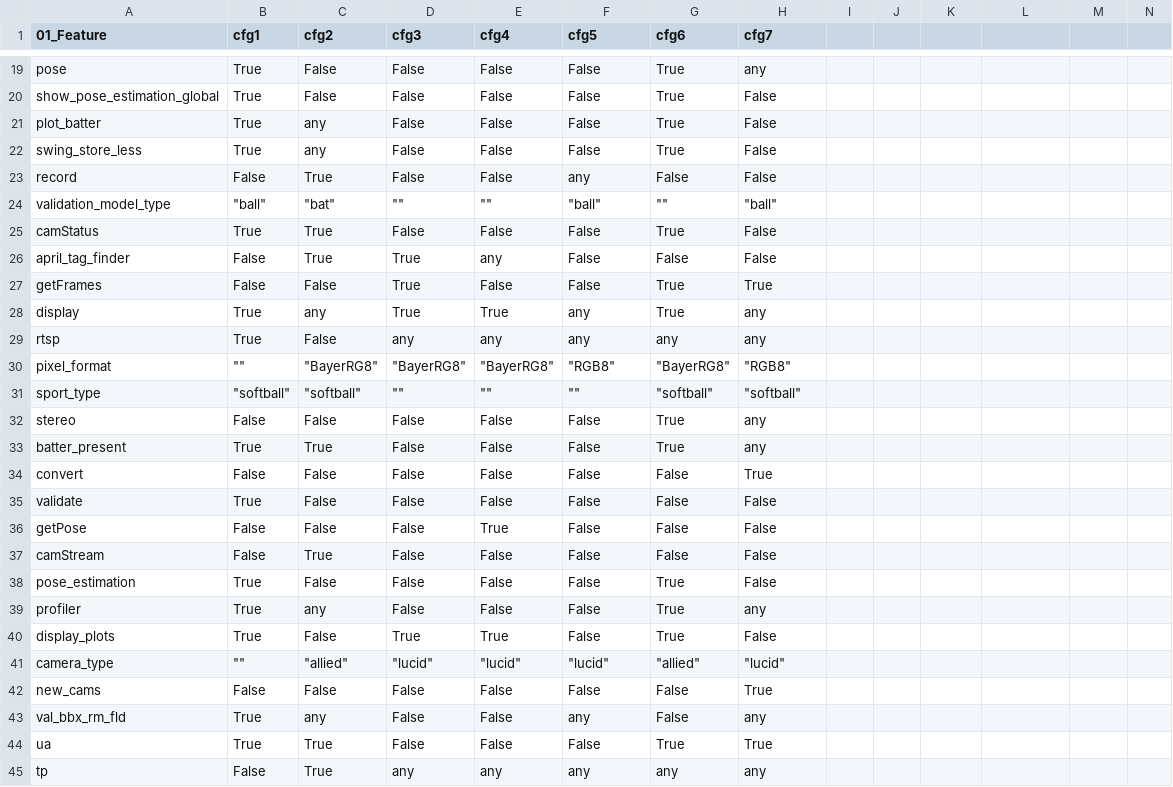
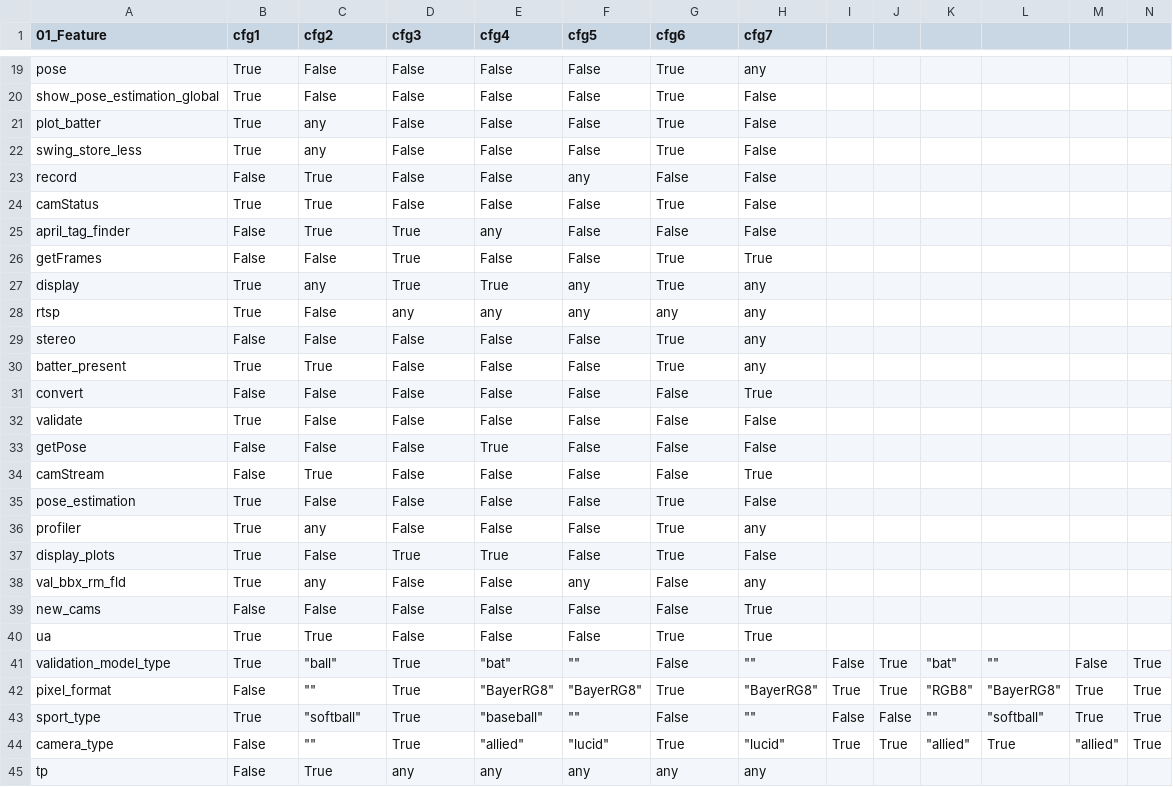
Before and after one commit to chinkhor/VarCHEKER, a CSV file: reports/min_set_ua_app.csv, drawn as a sheet; only a part is shown, gaps mark what is left out; removed rows and columns are numbered as before the commit, all else as after; rows hold the shown columns only; the diff covers the shown part only; the diff names each change by its address in the sheet, - before the commit and + after, or states it on an @@ line.

```diff
--- a/reports/min_set_ua_app.csv
+++ b/reports/min_set_ua_app.csv
-row 24: validation_model_type | "ball" | "bat" | "" | "" | "ball" | "" | "ball"
-row 30: pixel_format | "" | "BayerRG8" | "BayerRG8" | "BayerRG8" | "RGB8" | "BayerRG8" | "RGB8"
-row 31: sport_type | "softball" | "softball" | "" | "" | "" | "softball" | "softball"
-H34 (cfg7): False
+H34 (cfg7): True
-row 41: camera_type | "" | "allied" | "lucid" | "lucid" | "lucid" | "allied" | "lucid"
@@ row 43 moved to row 38: val_bbx_rm_fld @@
+row 41: validation_model_type | True | "ball" | True | "bat" | "" | False | "" | False | True | "bat" | "" | False | True
+row 42: pixel_format | False | "" | True | "BayerRG8" | "BayerRG8" | True | "BayerRG8" | True | True | "RGB8" | "BayerRG8" | True | True
+row 43: sport_type | True | "softball" | True | "baseball" | "" | False | "" | False | False | "" | "softball" | True | True
+row 44: camera_type | False | "" | True | "allied" | "lucid" | True | "lucid" | True | True | "allied" | True | "allied" | True
```
Also changed, not shown: 1 moved row and 1 edited cell elsewhere in this file, reports/stat_ua_app.csv, 1 other file.
